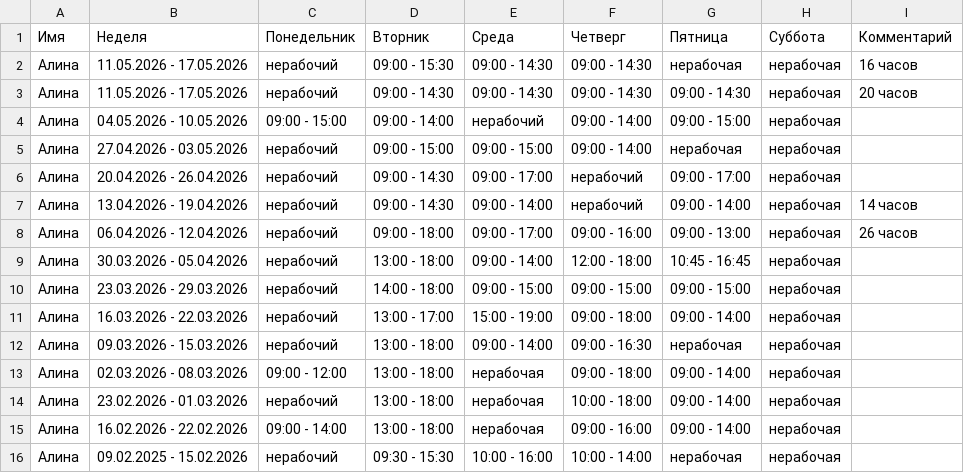
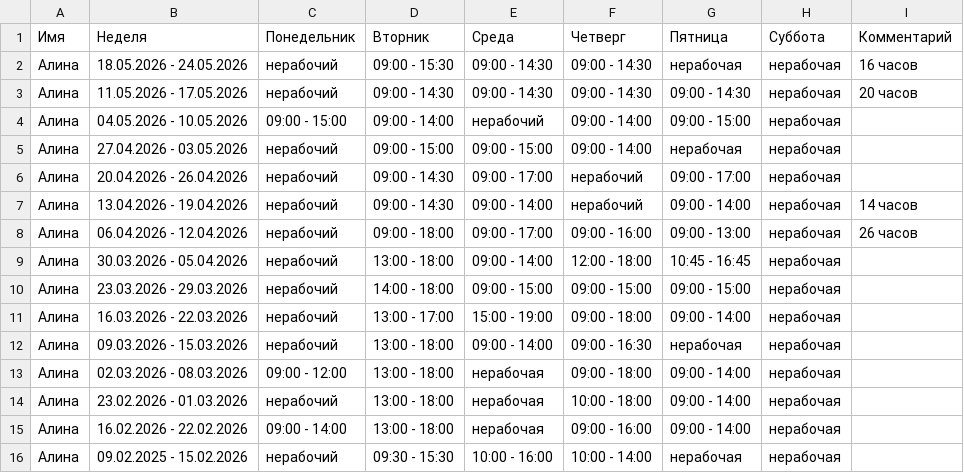
Before and after one commit to oadb-ds-da/timetable, a TSV file: timetable.tsv, drawn as a sheet.

Commit message:
Update timetable.tsv

```diff
--- a/timetable.tsv
+++ b/timetable.tsv
@@ -1,3 +1,3 @@
 Имя	Неделя	Понедельник	Вторник	Среда	Четверг	Пятница	Суббота	Комментарий
-Алина	11.05.2026 - 17.05.2026	нерабочий	09:00 - 15:30	09:00 - 14:30	09:00 - 14:30	нерабочая	нерабочая	16 часов
+Алина	18.05.2026 - 24.05.2026	нерабочий	09:00 - 15:30	09:00 - 14:30	09:00 - 14:30	нерабочая	нерабочая	16 часов
 Алина	11.05.2026 - 17.05.2026	нерабочий	09:00 - 14:30	09:00 - 14:30	09:00 - 14:30	09:00 - 14:30	нерабочая	20 часов
```
